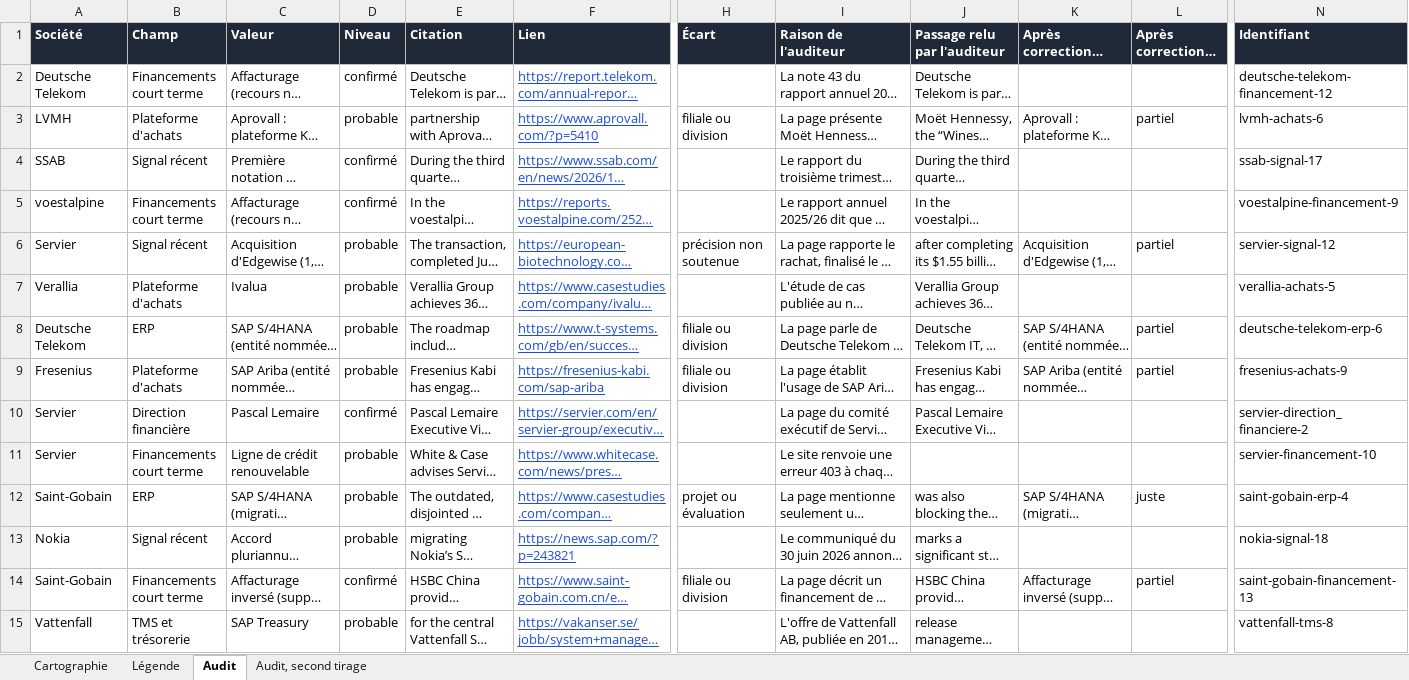
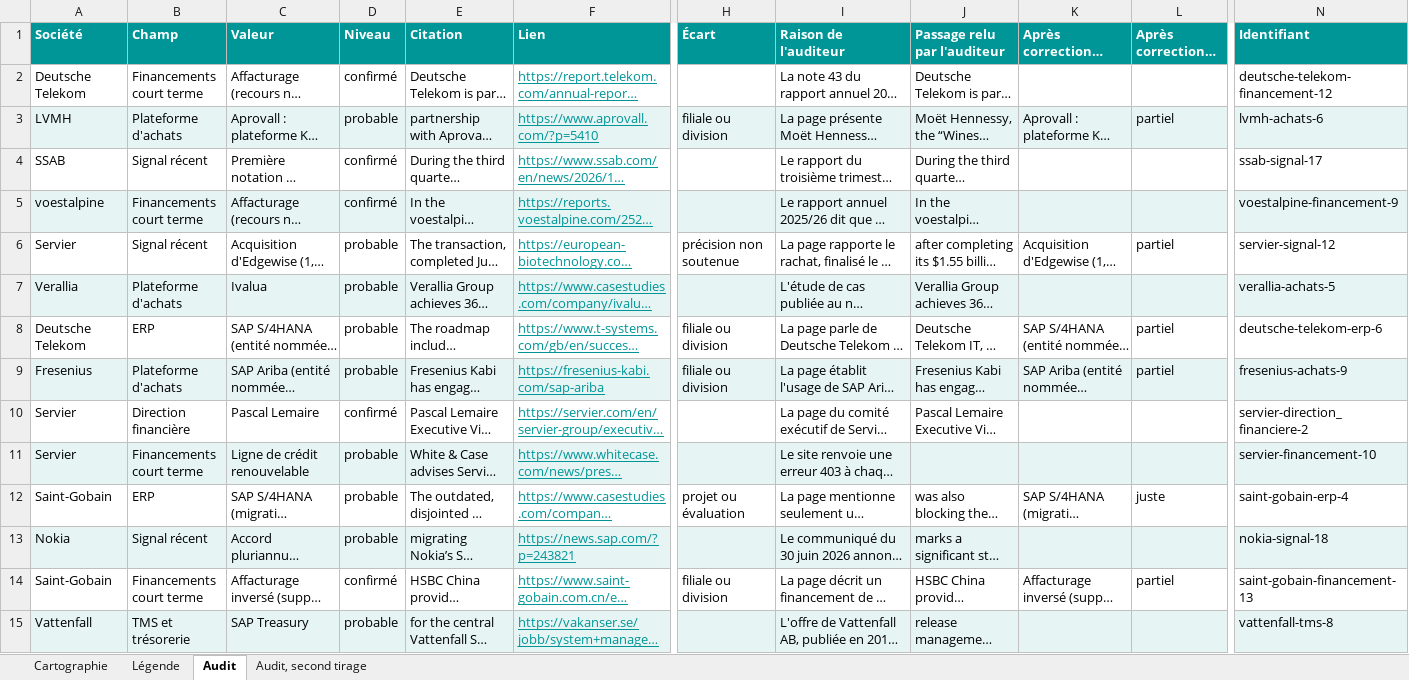
Before and after one commit to FiExplorer11020/prepa-rdv, an Excel workbook: sorties/livrables/cartographie.xlsx, sheet Audit, drawn as a sheet; only a part is shown, gaps mark what is left out; long unchanged cells end in …; values as stored, in another font and other column widths than the file's, no borders; the diff covers the shown part only; the diff names each change by its address in the sheet, - before the commit and + after, or states it on an @@ line.

```diff
--- a/sorties/livrables/cartographie.xlsx (sheet Audit)
+++ b/sorties/livrables/cartographie.xlsx (sheet Audit)
-A1:N1 fill: #1F2937
+A1:N1 fill: #009597
-F2:F15 text colour: #1D4ED8
+F2:F15 text colour: #009597
-A3:F3 fill: none
+A3:F3 fill: #E6F4F4
-H3:L3 fill: none
+H3:L3 fill: #E6F4F4
-N3 fill: none
+N3 fill: #E6F4F4
-A5:F5 fill: none
+A5:F5 fill: #E6F4F4
-H5:N5 fill: none
+H5:N5 fill: #E6F4F4
-A7:F7 fill: none
+A7:F7 fill: #E6F4F4
-H7:N7 fill: none
+H7:N7 fill: #E6F4F4
-A9:F9 fill: none
+A9:F9 fill: #E6F4F4
-H9:L9 fill: none
+H9:L9 fill: #E6F4F4
-N9 fill: none
+N9 fill: #E6F4F4
-A11:F11 fill: none
+A11:F11 fill: #E6F4F4
-H11:N11 fill: none
+H11:N11 fill: #E6F4F4
-A13:F13 fill: none
+A13:F13 fill: #E6F4F4
-H13:N13 fill: none
+H13:N13 fill: #E6F4F4
-A15:F15 fill: none
+A15:F15 fill: #E6F4F4
-H15:N15 fill: none
+H15:N15 fill: #E6F4F4
```
Also changed, not shown: cell formats elsewhere in this sheet, sheet Cartographie, sheet Audit, second tirage, sheet Légende, sorties/livrables/trouvailles.xlsx, 10 other files.
